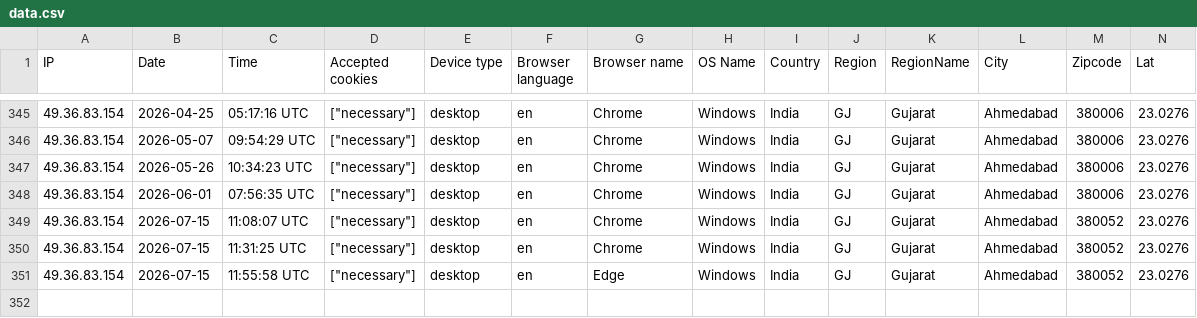
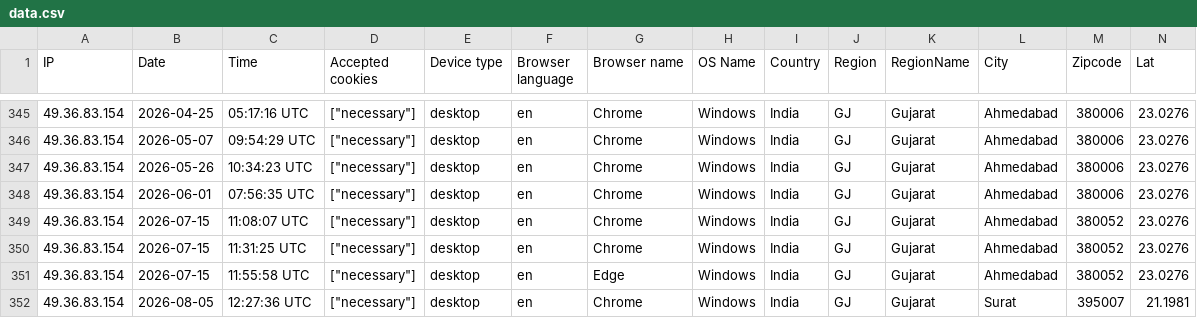
Before and after one commit to DigitizalDevTeam/erp-saas, a CSV file: storage/uploads/sample/data.csv, drawn as a sheet; only a part is shown, gaps mark what is left out; rows hold the shown columns only; the diff names each change by its address in the sheet, - before the commit and + after, or states it on an @@ line.

```diff
--- a/storage/uploads/sample/data.csv
+++ b/storage/uploads/sample/data.csv
+row 352: 49.36.83.154 | 2026-08-05 | 12:27:36 UTC | ["necessary"] | desktop | en | Chrome | Windows | India | GJ | Gujarat | Surat | 395007 | 21.1981
```
Also changed, not shown: 26 other files.
